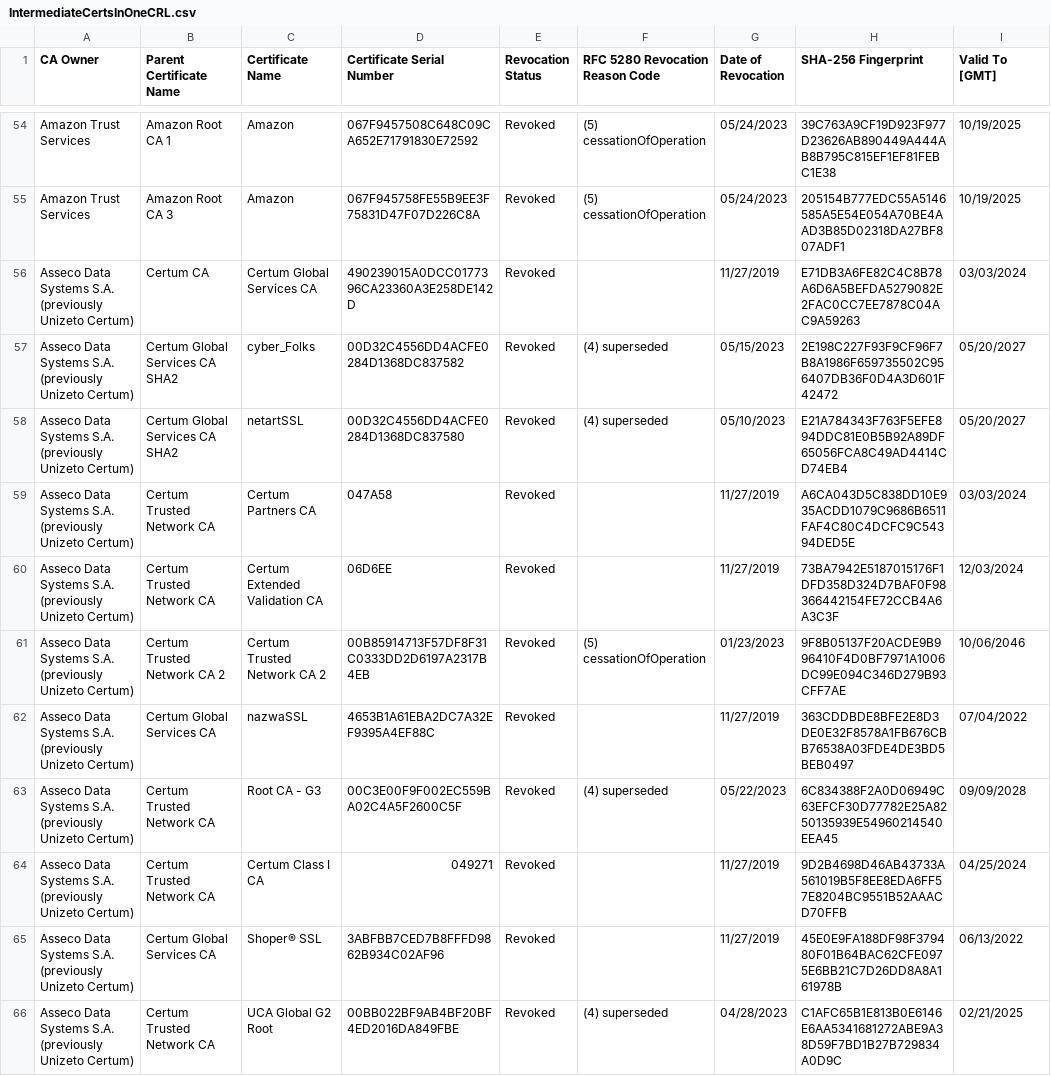
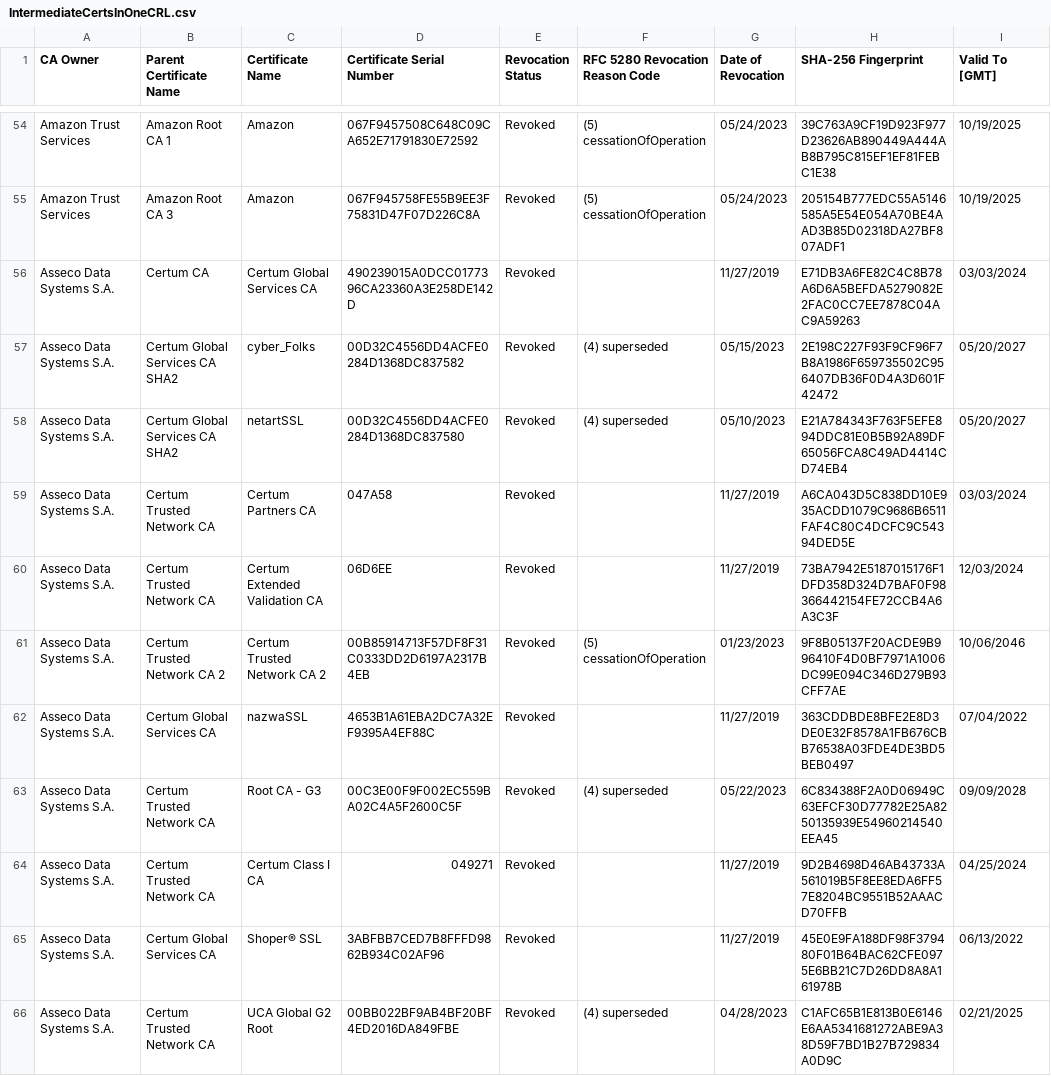
Before and after one commit to PaloAltoNetworks/pan-chainguard-content, a CSV file: latest-certs/IntermediateCertsInOneCRL.csv, drawn as a sheet; only a part is shown, gaps mark what is left out; the diff covers the shown part only; the diff names each change by its address in the sheet, - before the commit and + after, or states it on an @@ line.

```diff
--- a/latest-certs/IntermediateCertsInOneCRL.csv
+++ b/latest-certs/IntermediateCertsInOneCRL.csv
-A56:A66 (CA Owner): Asseco Data Systems S.A. (previously Unizeto Certum)
+A56:A66 (CA Owner): Asseco Data Systems S.A.
```
Also changed, not shown: 11 edited cells elsewhere in this file, latest-certs/AllIncludedRootCertsCSV.csv, latest-certs/intermediate-fingerprints.csv, 5 other files.
